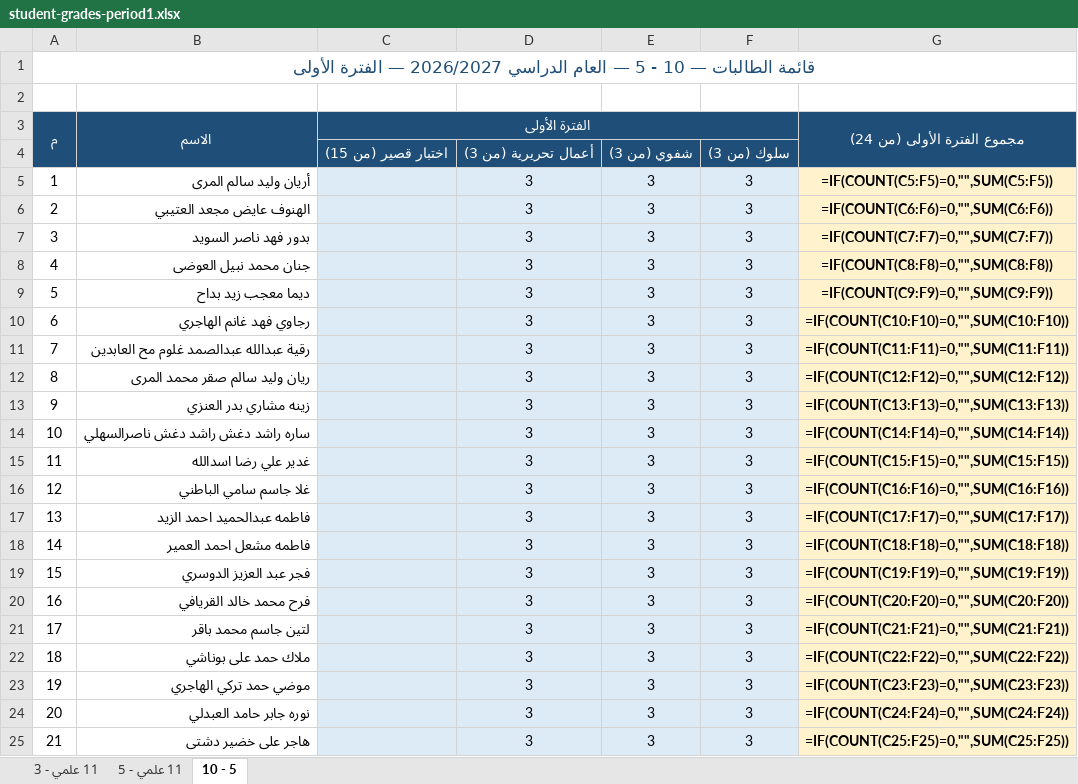
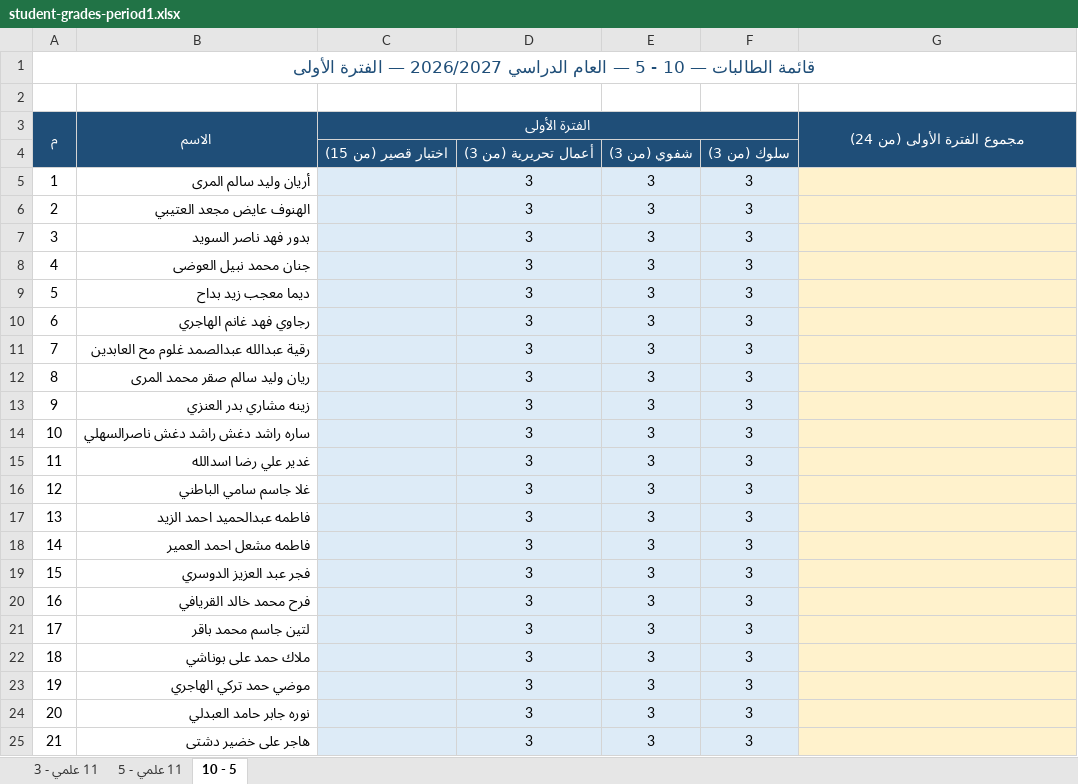
Before and after one commit to eanwarauto/Project-1, an Excel workbook: student-grades/student-grades-period1.xlsx, sheet 10 - 5, drawn as a sheet; values as stored, in another font and other column widths than the file's, no borders; formulas without a stored value are shown as written; the diff names each change by its address in the sheet, - before the commit and + after, or states it on an @@ line.

```diff
--- a/student-grades/student-grades-period1.xlsx (sheet 10 - 5)
+++ b/student-grades/student-grades-period1.xlsx (sheet 10 - 5)
-G5 (مجموع الفترة الأولى (من 24)): =IF(COUNT(C5:F5)=0,"",SUM(C5:F5))
+G5 (مجموع الفترة الأولى (من 24)): (empty)
-G6 (مجموع الفترة الأولى (من 24)): =IF(COUNT(C6:F6)=0,"",SUM(C6:F6))
+G6 (مجموع الفترة الأولى (من 24)): (empty)
-G7 (مجموع الفترة الأولى (من 24)): =IF(COUNT(C7:F7)=0,"",SUM(C7:F7))
+G7 (مجموع الفترة الأولى (من 24)): (empty)
-G8 (مجموع الفترة الأولى (من 24)): =IF(COUNT(C8:F8)=0,"",SUM(C8:F8))
+G8 (مجموع الفترة الأولى (من 24)): (empty)
-G9 (مجموع الفترة الأولى (من 24)): =IF(COUNT(C9:F9)=0,"",SUM(C9:F9))
+G9 (مجموع الفترة الأولى (من 24)): (empty)
-G10 (مجموع الفترة الأولى (من 24)): =IF(COUNT(C10:F10)=0,"",SUM(C10:F10))
+G10 (مجموع الفترة الأولى (من 24)): (empty)
-G11 (مجموع الفترة الأولى (من 24)): =IF(COUNT(C11:F11)=0,"",SUM(C11:F11))
+G11 (مجموع الفترة الأولى (من 24)): (empty)
-G12 (مجموع الفترة الأولى (من 24)): =IF(COUNT(C12:F12)=0,"",SUM(C12:F12))
+G12 (مجموع الفترة الأولى (من 24)): (empty)
-G13 (مجموع الفترة الأولى (من 24)): =IF(COUNT(C13:F13)=0,"",SUM(C13:F13))
+G13 (مجموع الفترة الأولى (من 24)): (empty)
-G14 (مجموع الفترة الأولى (من 24)): =IF(COUNT(C14:F14)=0,"",SUM(C14:F14))
+G14 (مجموع الفترة الأولى (من 24)): (empty)
-G15 (مجموع الفترة الأولى (من 24)): =IF(COUNT(C15:F15)=0,"",SUM(C15:F15))
+G15 (مجموع الفترة الأولى (من 24)): (empty)
-G16 (مجموع الفترة الأولى (من 24)): =IF(COUNT(C16:F16)=0,"",SUM(C16:F16))
+G16 (مجموع الفترة الأولى (من 24)): (empty)
-G17 (مجموع الفترة الأولى (من 24)): =IF(COUNT(C17:F17)=0,"",SUM(C17:F17))
+G17 (مجموع الفترة الأولى (من 24)): (empty)
-G18 (مجموع الفترة الأولى (من 24)): =IF(COUNT(C18:F18)=0,"",SUM(C18:F18))
+G18 (مجموع الفترة الأولى (من 24)): (empty)
-G19 (مجموع الفترة الأولى (من 24)): =IF(COUNT(C19:F19)=0,"",SUM(C19:F19))
+G19 (مجموع الفترة الأولى (من 24)): (empty)
-G20 (مجموع الفترة الأولى (من 24)): =IF(COUNT(C20:F20)=0,"",SUM(C20:F20))
+G20 (مجموع الفترة الأولى (من 24)): (empty)
-G21 (مجموع الفترة الأولى (من 24)): =IF(COUNT(C21:F21)=0,"",SUM(C21:F21))
+G21 (مجموع الفترة الأولى (من 24)): (empty)
-G22 (مجموع الفترة الأولى (من 24)): =IF(COUNT(C22:F22)=0,"",SUM(C22:F22))
+G22 (مجموع الفترة الأولى (من 24)): (empty)
-G23 (مجموع الفترة الأولى (من 24)): =IF(COUNT(C23:F23)=0,"",SUM(C23:F23))
+G23 (مجموع الفترة الأولى (من 24)): (empty)
-G24 (مجموع الفترة الأولى (من 24)): =IF(COUNT(C24:F24)=0,"",SUM(C24:F24))
+G24 (مجموع الفترة الأولى (من 24)): (empty)
-G25 (مجموع الفترة الأولى (من 24)): =IF(COUNT(C25:F25)=0,"",SUM(C25:F25))
+G25 (مجموع الفترة الأولى (من 24)): (empty)
```
Also changed, not shown: sheet 11 علمي - 5, sheet 11 علمي - 3.
